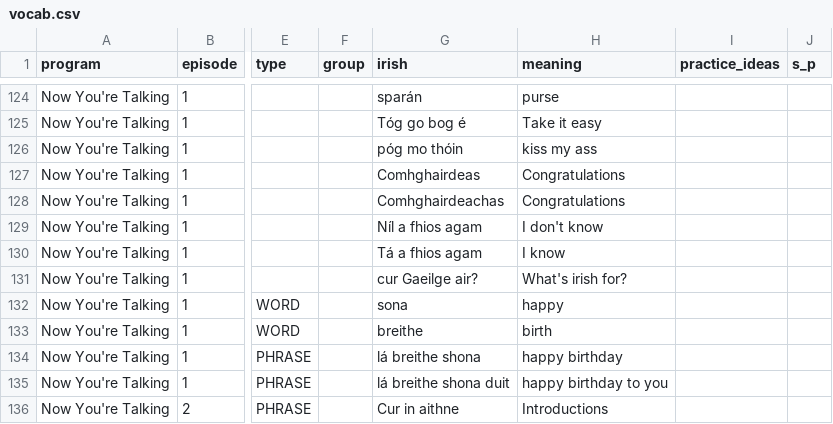
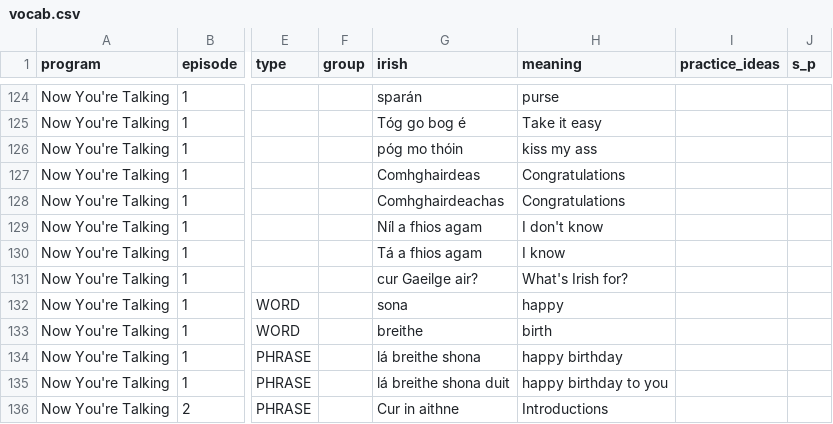
Before and after one commit to michaelw730/irish, a CSV file: vocab.csv, drawn as a sheet; only a part is shown, gaps mark what is left out; the diff names each change by its address in the sheet, - before the commit and + after, or states it on an @@ line.

```diff
--- a/vocab.csv
+++ b/vocab.csv
-H131 (meaning): What's irish for?
+H131 (meaning): What's Irish for?
```
Also changed, not shown: vocab_conv.csv, 1 other file.
